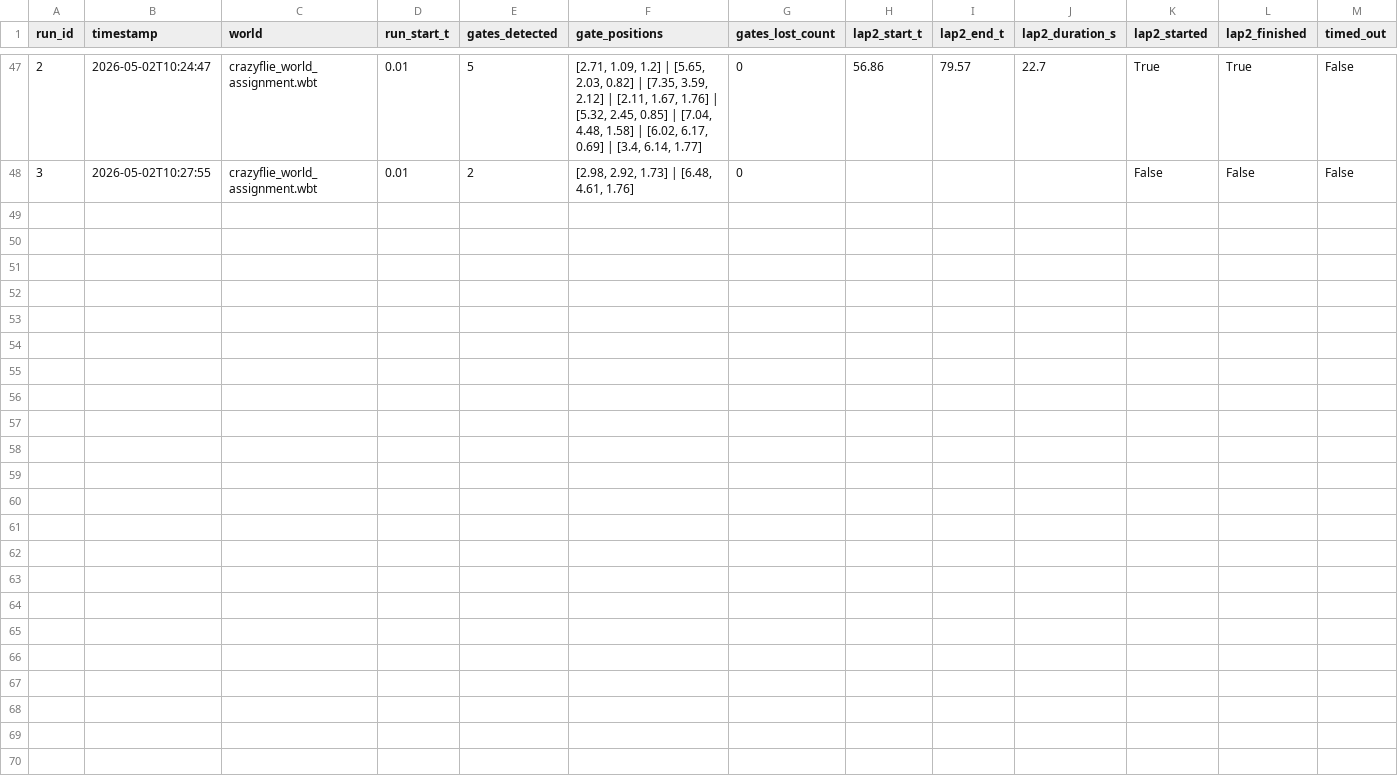
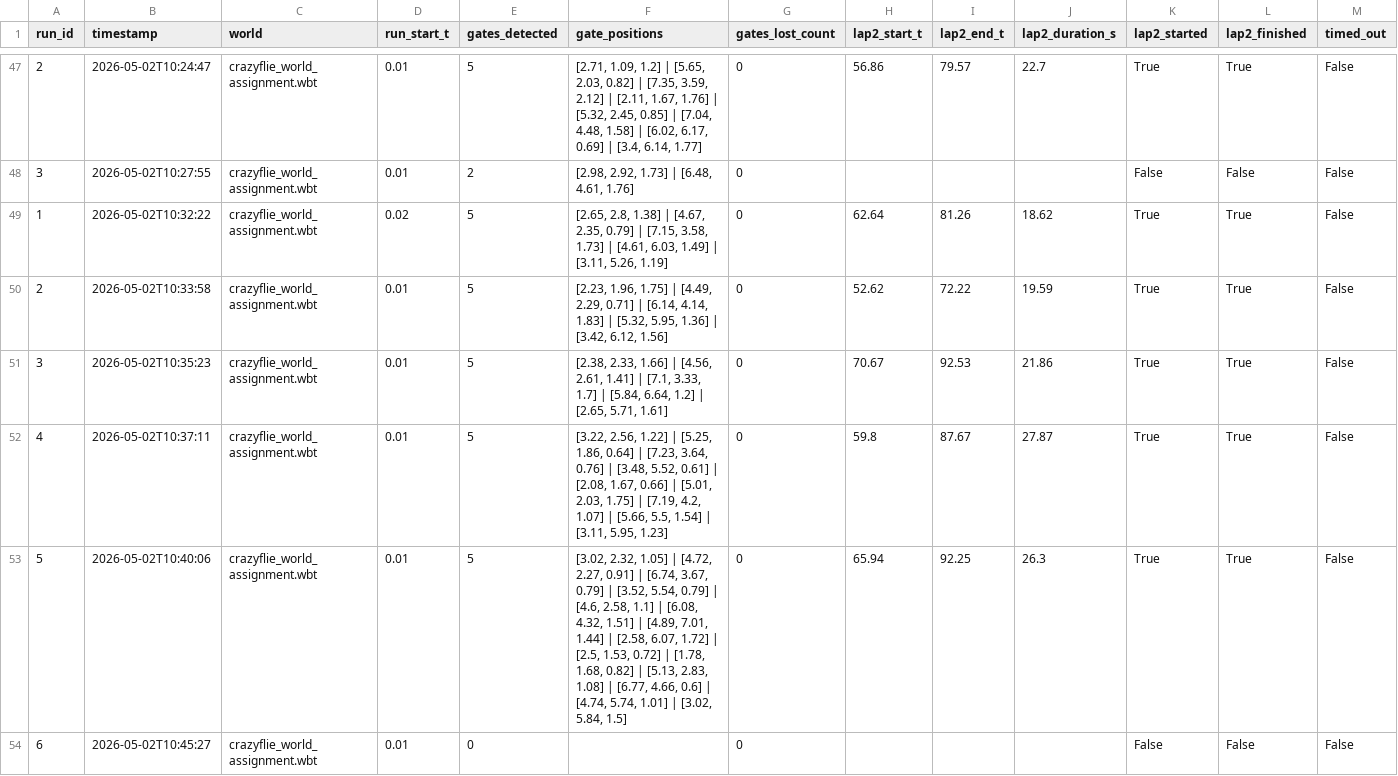
Before and after one commit to Vinto-GIT/micro-502, a CSV file: controllers/main/results.csv, drawn as a sheet; only a part is shown, gaps mark what is left out; rows hold the shown columns only; the diff names each change by its address in the sheet, - before the commit and + after, or states it on an @@ line.

```diff
--- a/controllers/main/results.csv
+++ b/controllers/main/results.csv
+row 49: 1 | 2026-05-02T10:32:22 | crazyflie_world_assignment.wbt | 0.02 | 5 | [2.65, 2.8, 1.38] | [4.67, 2.35, 0.79] | [7.15, 3.58, 1.73] | [4.61, 6.03, 1.49] | [3.11, 5.26, 1.19] | 0 | 62.64 | 81.26 | 18.62 | True | True | False
+row 50: 2 | 2026-05-02T10:33:58 | crazyflie_world_assignment.wbt | 0.01 | 5 | [2.23, 1.96, 1.75] | [4.49, 2.29, 0.71] | [6.14, 4.14, 1.83] | [5.32, 5.95, 1.36] | [3.42, 6.12, 1.56] | 0 | 52.62 | 72.22 | 19.59 | True | True | False
+row 51: 3 | 2026-05-02T10:35:23 | crazyflie_world_assignment.wbt | 0.01 | 5 | [2.38, 2.33, 1.66] | [4.56, 2.61, 1.41] | [7.1, 3.33, 1.7] | [5.84, 6.64, 1.2] | [2.65, 5.71, 1.61] | 0 | 70.67 | 92.53 | 21.86 | True | True | False
+row 52: 4 | 2026-05-02T10:37:11 | crazyflie_world_assignment.wbt | 0.01 | 5 | [3.22, 2.56, 1.22] | [5.25, 1.86, 0.64] | [7.23, 3.64, 0.76] | [3.48, 5.52, 0.61] | [2.08, 1.67, 0.66] | [5.01, 2.03, 1.75] | [7.19, 4.2, 1.07] | [5.66, 5.5, 1.54] | [3.11, 5.95, 1.23] | 0 | 59.8 | 87.67 | 27.87 | True | True | False
+row 53: 5 | 2026-05-02T10:40:06 | crazyflie_world_assignment.wbt | 0.01 | 5 | [3.02, 2.32, 1.05] | [4.72, 2.27, 0.91] | [6.74, 3.67, 0.79] | [3.52, 5.54, 0.79] | [4.6, 2.58, 1.1] | [6.08, 4.32, 1.51] | [4.89, 7.01, 1.44] | [2.58, 6.07, 1.72] | [2.5, 1.53, 0.72] | [1.78, 1.68, 0.82] | [5.13, 2.83, 1.08] | [6.77, 4.66, 0.6] | [4.74, 5.74, 1.01] | [3.02, 5.84, 1.5] | 0 | 65.94 | 92.25 | 26.3 | True | True | False
+row 54: 6 | 2026-05-02T10:45:27 | crazyflie_world_assignment.wbt | 0.01 | 0 |  | 0 |  |  |  | False | False | False
```
Also changed, not shown: 2 other files.
